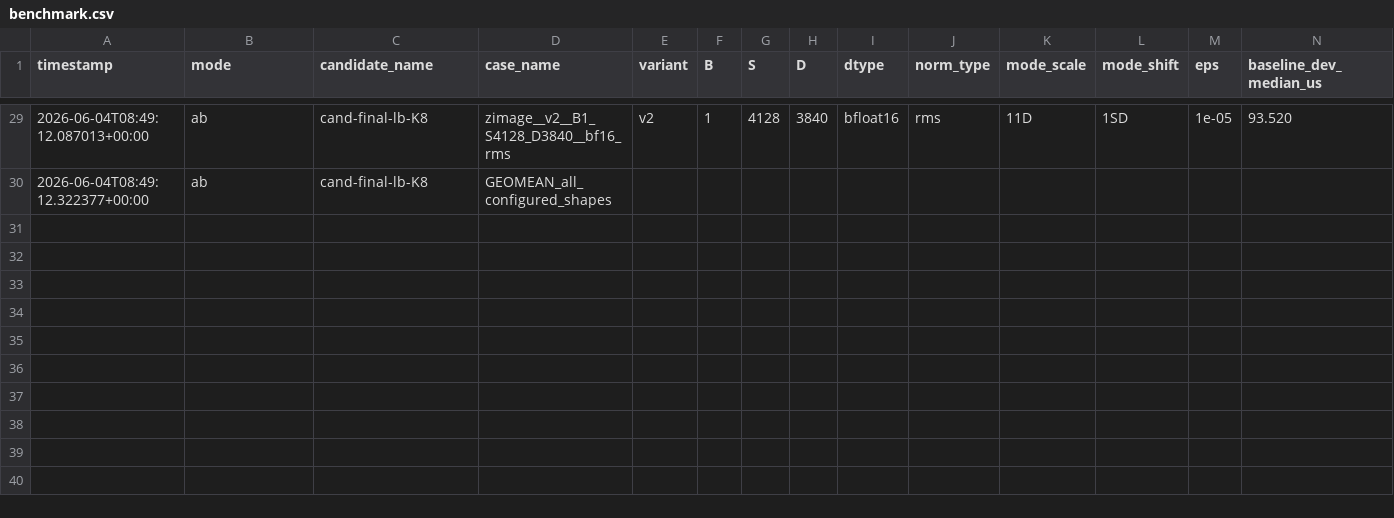
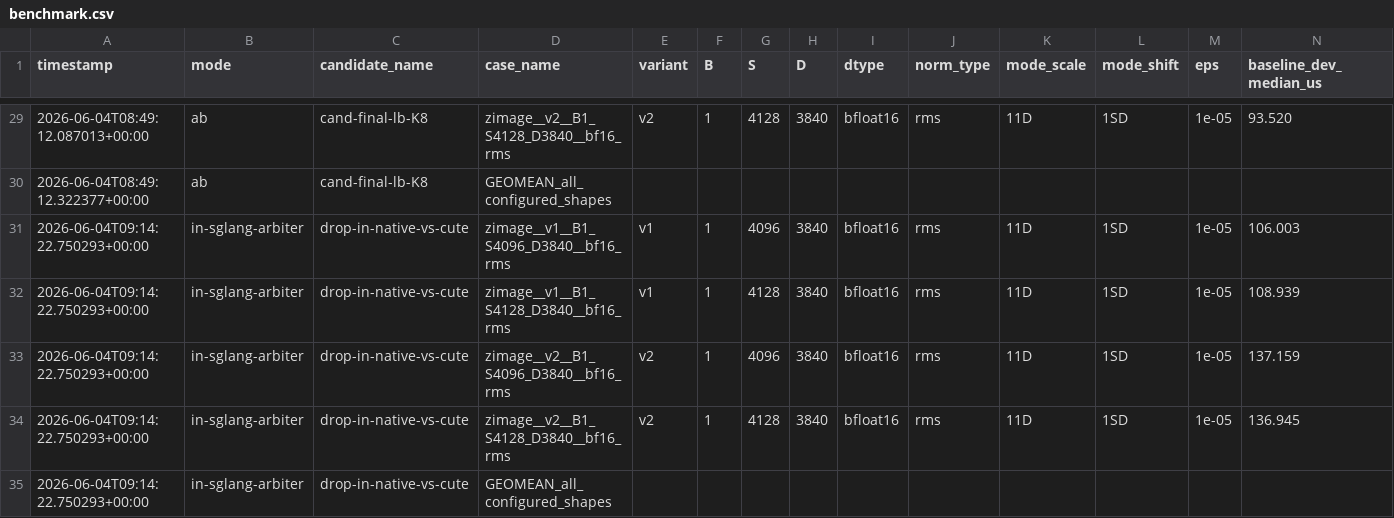
Before and after one commit to BBuf/KDA-Pilot, a CSV file: kernels/b200_diffusion_cutedsl_norm_tanh_mul_add__multi_shape/benchmark.csv, drawn as a sheet; only a part is shown, gaps mark what is left out; rows hold the shown columns only; the diff names each change by its address in the sheet, - before the commit and + after, or states it on an @@ line.

```diff
--- a/kernels/b200_diffusion_cutedsl_norm_tanh_mul_add__multi_shape/benchmark.csv
+++ b/kernels/b200_diffusion_cutedsl_norm_tanh_mul_add__multi_shape/benchmark.csv
+row 31: 2026-06-04T09:14:22.750293+00:00 | in-sglang-arbiter | drop-in-native-vs-cute | zimage__v1__B1_S4096_D3840__bf16_rms | v1 | 1 | 4096 | 3840 | bfloat16 | rms | 11D | 1SD | 1e-05 | 106.003
+row 32: 2026-06-04T09:14:22.750293+00:00 | in-sglang-arbiter | drop-in-native-vs-cute | zimage__v1__B1_S4128_D3840__bf16_rms | v1 | 1 | 4128 | 3840 | bfloat16 | rms | 11D | 1SD | 1e-05 | 108.939
+row 33: 2026-06-04T09:14:22.750293+00:00 | in-sglang-arbiter | drop-in-native-vs-cute | zimage__v2__B1_S4096_D3840__bf16_rms | v2 | 1 | 4096 | 3840 | bfloat16 | rms | 11D | 1SD | 1e-05 | 137.159
+row 34: 2026-06-04T09:14:22.750293+00:00 | in-sglang-arbiter | drop-in-native-vs-cute | zimage__v2__B1_S4128_D3840__bf16_rms | v2 | 1 | 4128 | 3840 | bfloat16 | rms | 11D | 1SD | 1e-05 | 136.945
+row 35: 2026-06-04T09:14:22.750293+00:00 | in-sglang-arbiter | drop-in-native-vs-cute | GEOMEAN_all_configured_shapes
```
Also changed, not shown: 7 other files.
